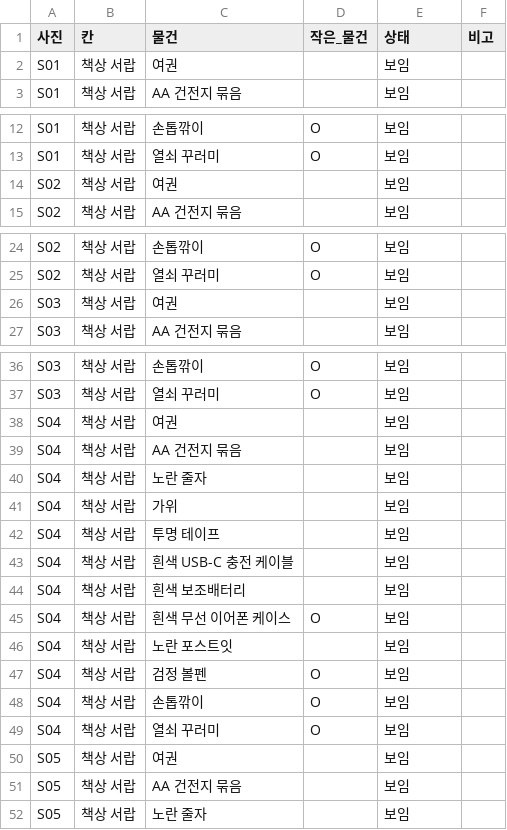
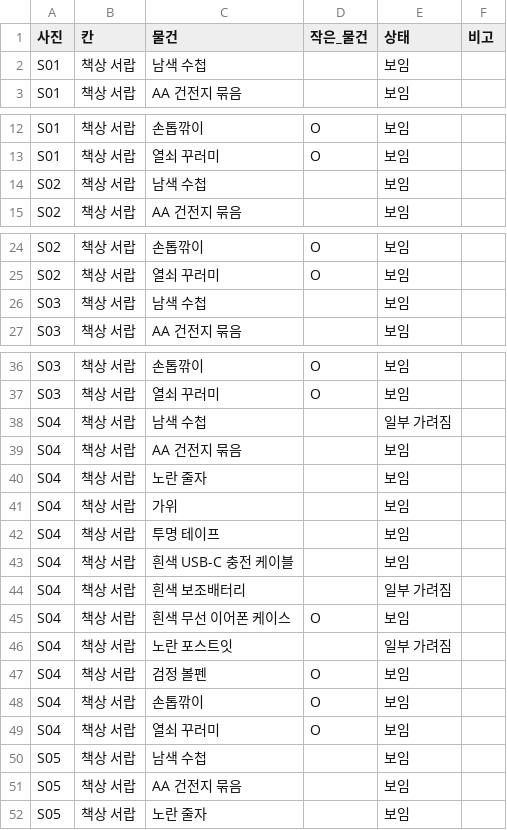
Before and after one commit to sblim-ctrl/eoditji, a CSV file: eval/synthetic/truth.csv, drawn as a sheet; only a part is shown, gaps mark what is left out; the diff covers the shown part only.

```diff
--- a/eval/synthetic/truth.csv
+++ b/eval/synthetic/truth.csv
@@ -1,3 +1,3 @@
 사진,칸,물건,작은_물건,상태,비고
-S01,책상 서랍,여권,,보임,
+S01,책상 서랍,남색 수첩,,보임,
 S01,책상 서랍,AA 건전지 묶음,,보임,
@@ -13,3 +13,3 @@ S01,책상 서랍,손톱깎이,O,보임,
 S01,책상 서랍,열쇠 꾸러미,O,보임,
-S02,책상 서랍,여권,,보임,
+S02,책상 서랍,남색 수첩,,보임,
 S02,책상 서랍,AA 건전지 묶음,,보임,
@@ -25,3 +25,3 @@ S02,책상 서랍,손톱깎이,O,보임,
 S02,책상 서랍,열쇠 꾸러미,O,보임,
-S03,책상 서랍,여권,,보임,
+S03,책상 서랍,남색 수첩,,보임,
 S03,책상 서랍,AA 건전지 묶음,,보임,
@@ -37,3 +37,3 @@ S03,책상 서랍,손톱깎이,O,보임,
 S03,책상 서랍,열쇠 꾸러미,O,보임,
-S04,책상 서랍,여권,,보임,
+S04,책상 서랍,남색 수첩,,일부 가려짐,
 S04,책상 서랍,AA 건전지 묶음,,보임,
@@ -43,5 +43,5 @@ S04,책상 서랍,투명 테이프,,보임,
 S04,책상 서랍,흰색 USB-C 충전 케이블,,보임,
-S04,책상 서랍,흰색 보조배터리,,보임,
+S04,책상 서랍,흰색 보조배터리,,일부 가려짐,
 S04,책상 서랍,흰색 무선 이어폰 케이스,O,보임,
-S04,책상 서랍,노란 포스트잇,,보임,
+S04,책상 서랍,노란 포스트잇,,일부 가려짐,
 S04,책상 서랍,검정 볼펜,O,보임,
@@ -49,3 +49,3 @@ S04,책상 서랍,손톱깎이,O,보임,
 S04,책상 서랍,열쇠 꾸러미,O,보임,
-S05,책상 서랍,여권,,보임,
+S05,책상 서랍,남색 수첩,,보임,
 S05,책상 서랍,AA 건전지 묶음,,보임,
```
Also changed, not shown: 2 edited cells elsewhere in this file, 1 other file.
